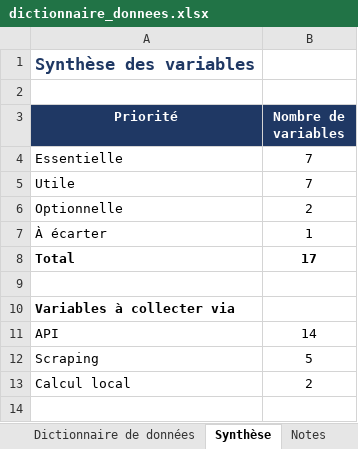
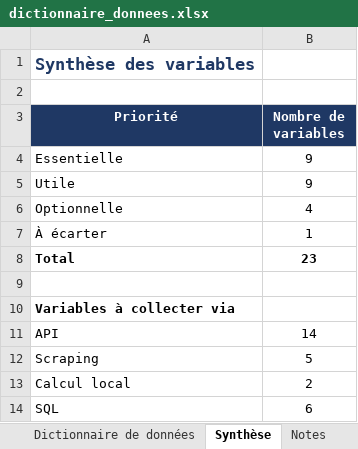
Before and after one commit to Esenel19/auroracast, an Excel workbook: docs/dictionnaire_donnees.xlsx, sheet Synthèse, drawn as a sheet; values as stored, in another font and other column widths than the file's, no borders; the diff names each change by its address in the sheet, - before the commit and + after, or states it on an @@ line.

```diff
--- a/docs/dictionnaire_donnees.xlsx (sheet Synthèse)
+++ b/docs/dictionnaire_donnees.xlsx (sheet Synthèse)
-B4:B5 (Nombre de variables): 7
+B4:B5 (Nombre de variables): 9
-B6 (Nombre de variables): 2
+B6 (Nombre de variables): 4
-B8 (Nombre de variables): 17
+B8 (Nombre de variables): 23
+row 14: SQL | 6
```
Also changed, not shown: sheet Dictionnaire de données, sheet Journal des incidents, sheet Vérification CGU sources, sheet Notes, formulas that keep their value.
